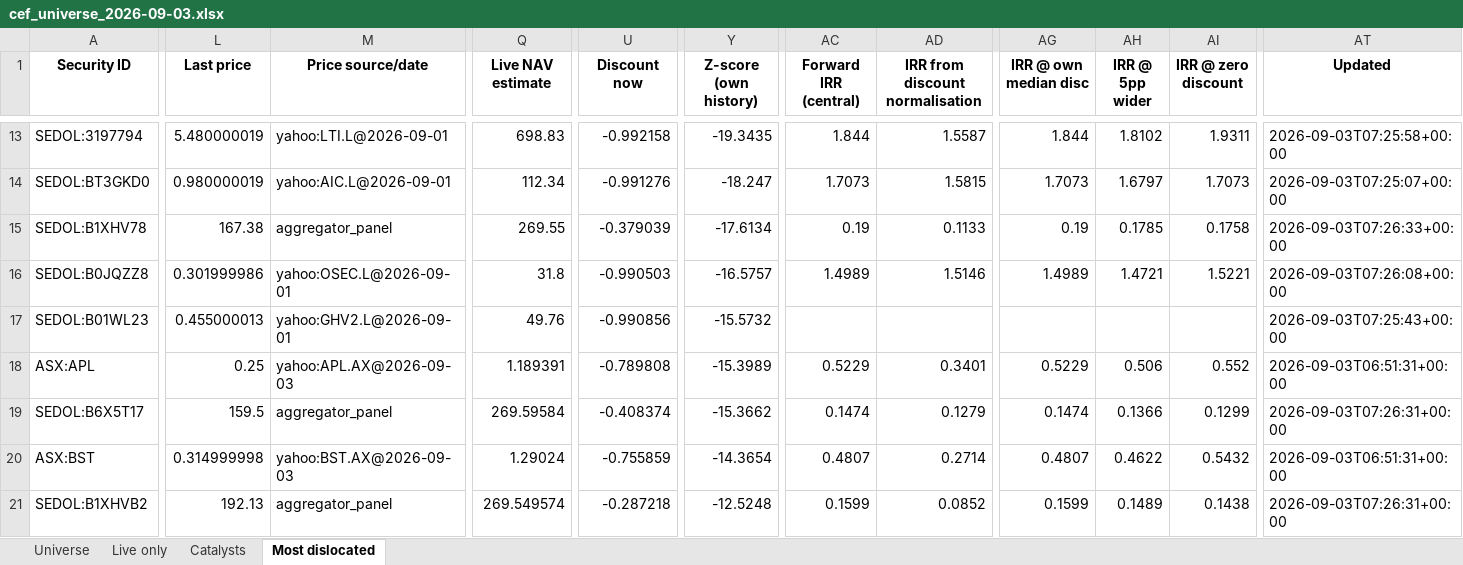
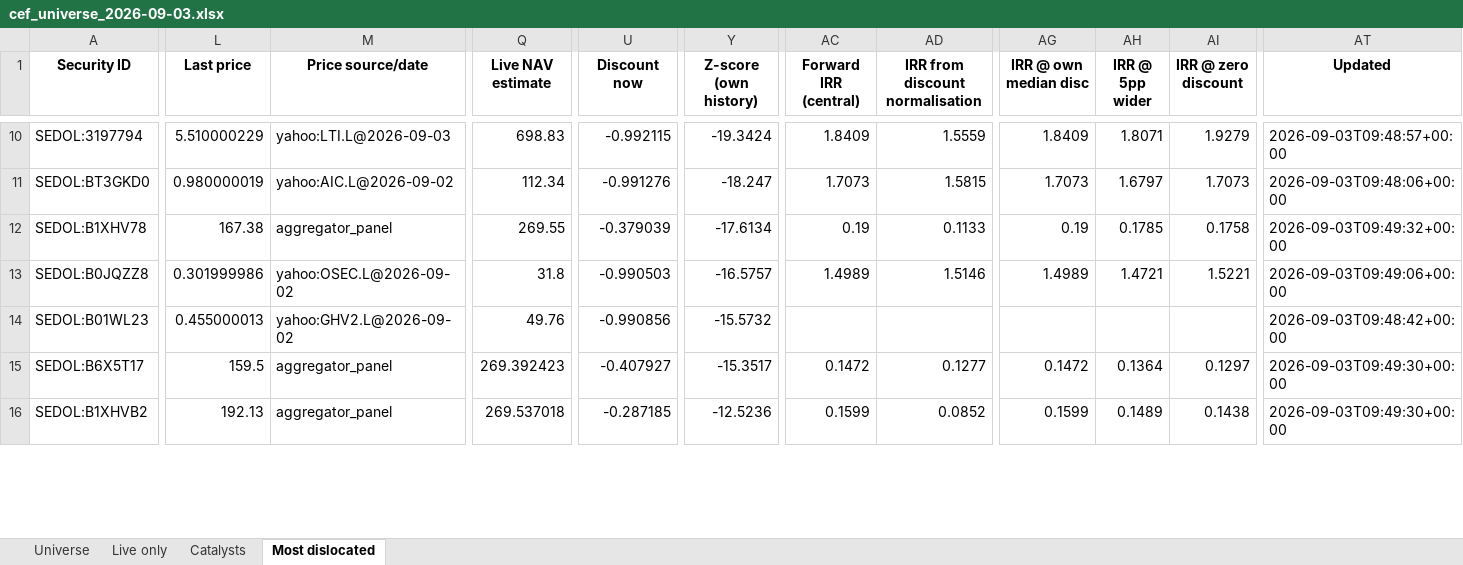
Before and after one commit to hdcapital/cef-research, an Excel workbook: outputs/live/cef_universe_2026-09-03.xlsx, sheet Most dislocated, drawn as a sheet; only a part is shown, gaps mark what is left out; values as stored, in another font and other column widths than the file's, no borders; removed rows and columns are numbered as before the commit, all else as after; rows hold the shown columns only; the diff covers the shown part only; the diff names each change by its address in the sheet, - before the commit and + after, or states it on an @@ line.

```diff
--- a/outputs/live/cef_universe_2026-09-03.xlsx (sheet Most dislocated)
+++ b/outputs/live/cef_universe_2026-09-03.xlsx (sheet Most dislocated)
-L10 (Last price): 5.480000019
+L10 (Last price): 5.510000229
-M10 (Price source/date): yahoo:LTI.L@2026-09-01
+M10 (Price source/date): yahoo:LTI.L@2026-09-03
-U10 (Discount now): -0.992158
+U10 (Discount now): -0.992115
-Y10 (Z-score (own history)): -19.3435
+Y10 (Z-score (own history)): -19.3424
-AC10 (Forward IRR (central)): 1.844
+AC10 (Forward IRR (central)): 1.8409
-AD10 (IRR from discount normalisation): 1.5587
+AD10 (IRR from discount normalisation): 1.5559
-AG10 (IRR @ own median disc): 1.844
+AG10 (IRR @ own median disc): 1.8409
-AH10 (IRR @ 5pp wider): 1.8102
+AH10 (IRR @ 5pp wider): 1.8071
-AI10 (IRR @ zero discount): 1.9311
+AI10 (IRR @ zero discount): 1.9279
-AT10 (Updated): 2026-09-03T07:25:58+00:00
+AT10 (Updated): 2026-09-03T09:48:57+00:00
-M11 (Price source/date): yahoo:AIC.L@2026-09-01
+M11 (Price source/date): yahoo:AIC.L@2026-09-02
-AT11 (Updated): 2026-09-03T07:25:07+00:00
+AT11 (Updated): 2026-09-03T09:48:06+00:00
-AT12 (Updated): 2026-09-03T07:26:33+00:00
+AT12 (Updated): 2026-09-03T09:49:32+00:00
-M13 (Price source/date): yahoo:OSEC.L@2026-09-01
+M13 (Price source/date): yahoo:OSEC.L@2026-09-02
-AT13 (Updated): 2026-09-03T07:26:08+00:00
+AT13 (Updated): 2026-09-03T09:49:06+00:00
-M14 (Price source/date): yahoo:GHV2.L@2026-09-01
+M14 (Price source/date): yahoo:GHV2.L@2026-09-02
-AT14 (Updated): 2026-09-03T07:25:43+00:00
+AT14 (Updated): 2026-09-03T09:48:42+00:00
-row 18: ASX:APL | 0.25 | yahoo:APL.AX@2026-09-03 | 1.189391 | -0.789808 | -15.3989 | 0.5229 | 0.3401 | 0.5229 | 0.506 | 0.552 | 2026-09-03T06:51:31+00:00
-Q15 (Live NAV estimate): 269.59584
+Q15 (Live NAV estimate): 269.392423
-U15 (Discount now): -0.408374
+U15 (Discount now): -0.407927
-Y15 (Z-score (own history)): -15.3662
+Y15 (Z-score (own history)): -15.3517
-AC15 (Forward IRR (central)): 0.1474
+AC15 (Forward IRR (central)): 0.1472
-AD15 (IRR from discount normalisation): 0.1279
+AD15 (IRR from discount normalisation): 0.1277
-AG15 (IRR @ own median disc): 0.1474
+AG15 (IRR @ own median disc): 0.1472
-AH15 (IRR @ 5pp wider): 0.1366
+AH15 (IRR @ 5pp wider): 0.1364
-AI15 (IRR @ zero discount): 0.1299
+AI15 (IRR @ zero discount): 0.1297
-AT15 (Updated): 2026-09-03T07:26:31+00:00
+AT15 (Updated): 2026-09-03T09:49:30+00:00
-row 20: ASX:BST | 0.314999998 | yahoo:BST.AX@2026-09-03 | 1.29024 | -0.755859 | -14.3654 | 0.4807 | 0.2714 | 0.4807 | 0.4622 | 0.5432 | 2026-09-03T06:51:31+00:00
-Q16 (Live NAV estimate): 269.549574
+Q16 (Live NAV estimate): 269.537018
-U16 (Discount now): -0.287218
+U16 (Discount now): -0.287185
-Y16 (Z-score (own history)): -12.5248
+Y16 (Z-score (own history)): -12.5236
-AT16 (Updated): 2026-09-03T07:26:31+00:00
+AT16 (Updated): 2026-09-03T09:49:30+00:00
```
Also changed, not shown: 8 added rows, 6 removed rows and 121 edited cells elsewhere in this sheet, sheet Universe, sheet Live only, 17 other files.
